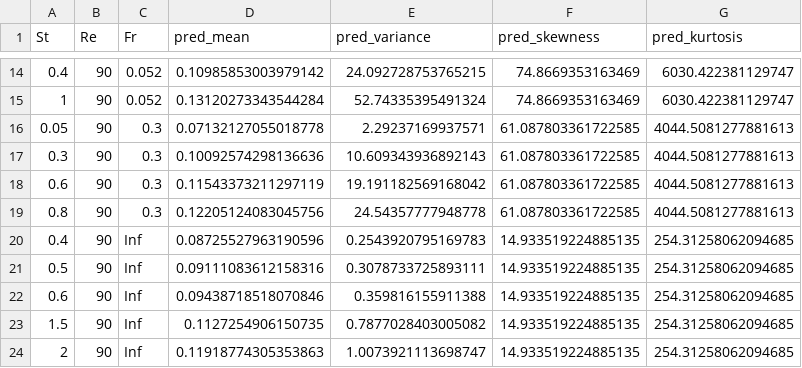
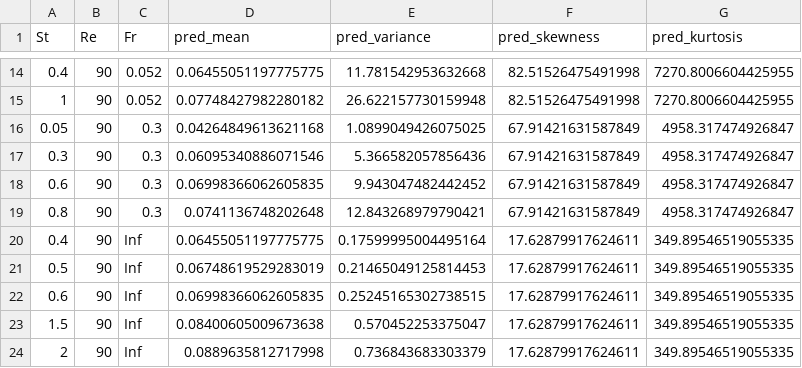
Before and after one commit to jerrylin42/Predicting-Particle-Cluster-Volume-Distributions-for-Turbulence-Flow, a CSV file: predictions.csv, drawn as a sheet; only a part is shown, gaps mark what is left out; the diff covers the shown part only.

```diff
--- a/predictions.csv
+++ b/predictions.csv
@@ -14,11 +14,11 @@ St,Re,Fr,pred_mean,pred_variance,pred_skewness,pred_kurtosis
-0.4,90,0.052,0.10985853003979142,24.092728753765215,74.8669353163469,6030.422381129747
-1,90,0.052,0.13120273343544284,52.74335395491324,74.8669353163469,6030.422381129747
-0.05,90,0.3,0.07132127055018778,2.29237169937571,61.087803361722585,4044.5081277881613
-0.3,90,0.3,0.10092574298136636,10.609343936892143,61.087803361722585,4044.5081277881613
-0.6,90,0.3,0.11543373211297119,19.191182569168042,61.087803361722585,4044.5081277881613
-0.8,90,0.3,0.12205124083045756,24.54357777948778,61.087803361722585,4044.5081277881613
-0.4,90,Inf,0.08725527963190596,0.2543920795169783,14.933519224885135,254.31258062094685
-0.5,90,Inf,0.09111083612158316,0.3078733725893111,14.933519224885135,254.31258062094685
-0.6,90,Inf,0.09438718518070846,0.359816155911388,14.933519224885135,254.31258062094685
-1.5,90,Inf,0.1127254906150735,0.7877028403005082,14.933519224885135,254.31258062094685
-2,90,Inf,0.11918774305353863,1.0073921113698747,14.933519224885135,254.31258062094685
+0.4,90,0.052,0.06455051197775775,11.781542953632668,82.51526475491998,7270.8006604425955
+1,90,0.052,0.07748427982280182,26.622157730159948,82.51526475491998,7270.8006604425955
+0.05,90,0.3,0.04264849613621168,1.0899049426075025,67.91421631587849,4958.317474926847
+0.3,90,0.3,0.06095340886071546,5.366582057856436,67.91421631587849,4958.317474926847
+0.6,90,0.3,0.06998366062605835,9.943047482442452,67.91421631587849,4958.317474926847
+0.8,90,0.3,0.0741136748202648,12.843268979790421,67.91421631587849,4958.317474926847
+0.4,90,Inf,0.06455051197775775,0.17599995004495164,17.62879917624611,349.89546519055335
+0.5,90,Inf,0.06748619529283019,0.21465049125814453,17.62879917624611,349.89546519055335
+0.6,90,Inf,0.06998366062605835,0.25245165302738515,17.62879917624611,349.89546519055335
+1.5,90,Inf,0.08400605009673638,0.570452253375047,17.62879917624611,349.89546519055335
+2,90,Inf,0.0889635812717998,0.736843683303379,17.62879917624611,349.89546519055335
```
Also changed, not shown: 48 edited cells elsewhere in this file, 1 other file.
